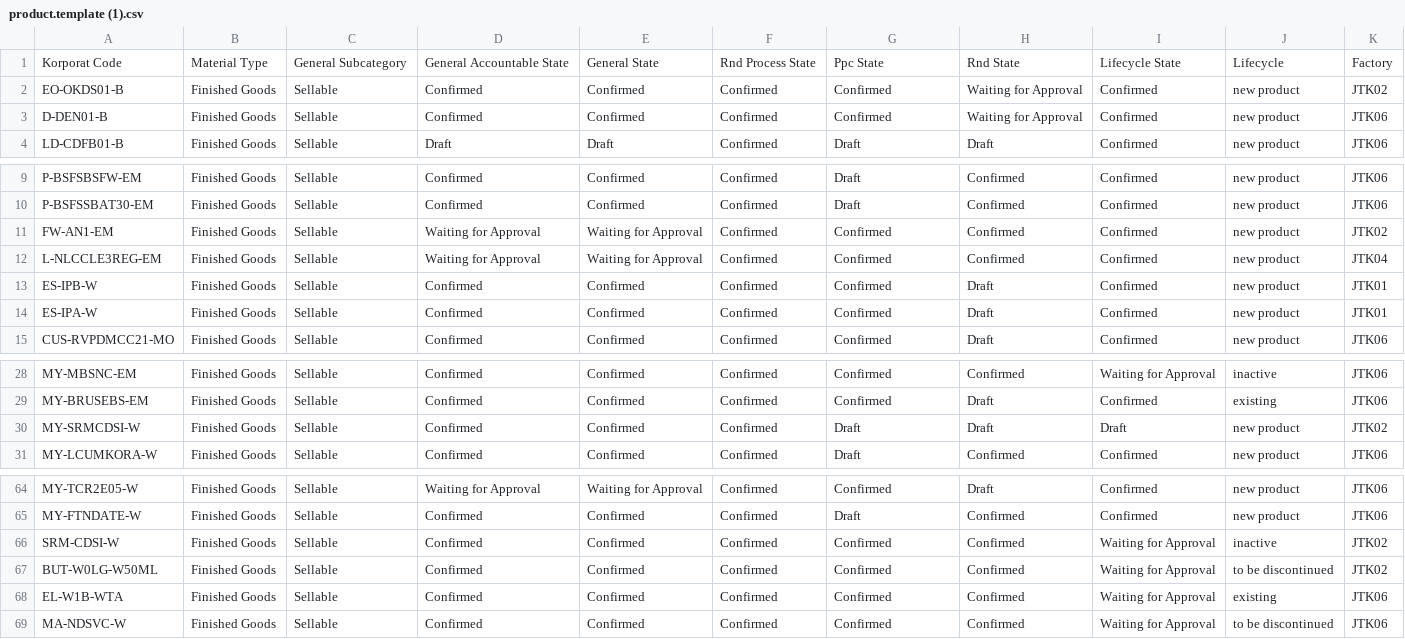
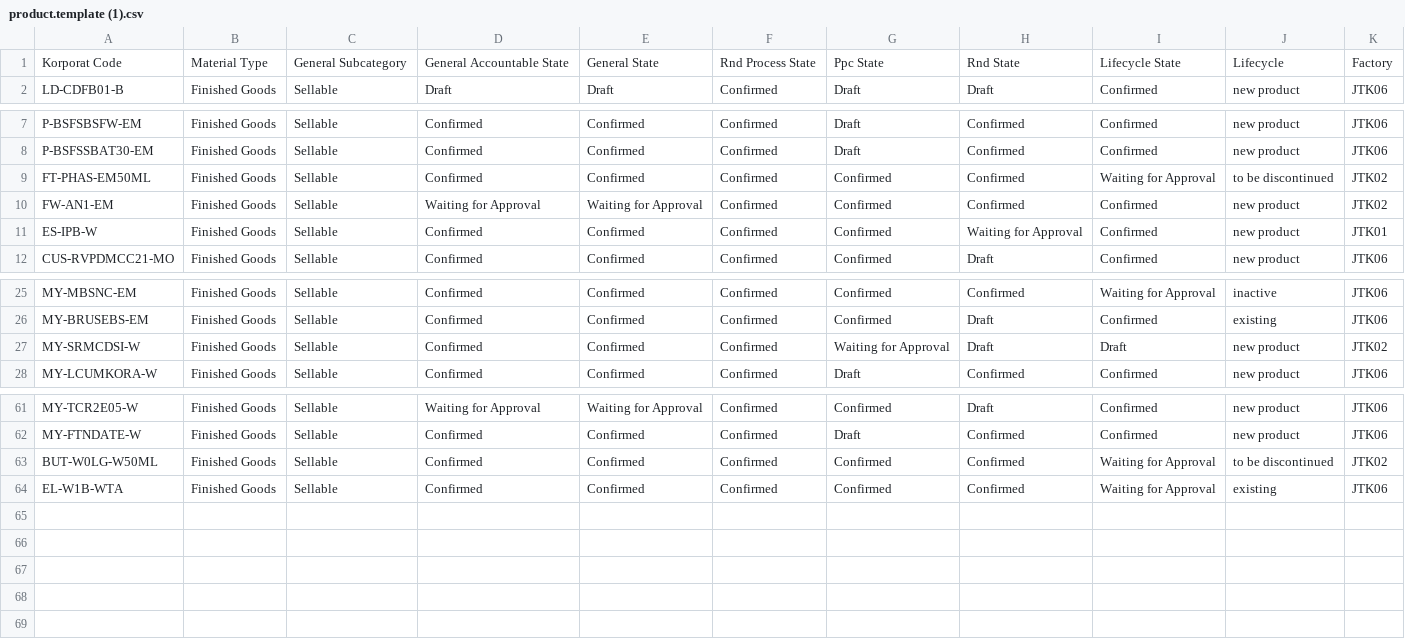
Before and after one commit to DekyHairudin/Deky, a CSV file: FM MP/product.template (1).csv, drawn as a sheet; only a part is shown, gaps mark what is left out.

```diff
--- a/FM MP/product.template (1).csv
+++ b/FM MP/product.template (1).csv
@@ -1,4 +1,2 @@
 "Korporat Code","Material Type","General Subcategory","General Accountable State","General State","Rnd Process State","Ppc State","Rnd State","Lifecycle State","Lifecycle","Factory"
-"EO-OKDS01-B","Finished Goods","Sellable","Confirmed","Confirmed","Confirmed","Confirmed","Waiting for Approval","Confirmed","new product","JTK02"
-"D-DEN01-B","Finished Goods","Sellable","Confirmed","Confirmed","Confirmed","Confirmed","Waiting for Approval","Confirmed","new product","JTK06"
 "LD-CDFB01-B","Finished Goods","Sellable","Draft","Draft","Confirmed","Draft","Draft","Confirmed","new product","JTK06"
@@ -10,6 +8,5 @@
 "P-BSFSSBAT30-EM","Finished Goods","Sellable","Confirmed","Confirmed","Confirmed","Draft","Confirmed","Confirmed","new product","JTK06"
+"FT-PHAS-EM50ML","Finished Goods","Sellable","Confirmed","Confirmed","Confirmed","Confirmed","Confirmed","Waiting for Approval","to be discontinued","JTK02"
 "FW-AN1-EM","Finished Goods","Sellable","Waiting for Approval","Waiting for Approval","Confirmed","Confirmed","Confirmed","Confirmed","new product","JTK02"
-"L-NLCCLE3REG-EM","Finished Goods","Sellable","Waiting for Approval","Waiting for Approval","Confirmed","Confirmed","Confirmed","Confirmed","new product","JTK04"
-"ES-IPB-W","Finished Goods","Sellable","Confirmed","Confirmed","Confirmed","Confirmed","Draft","Confirmed","new product","JTK01"
-"ES-IPA-W","Finished Goods","Sellable","Confirmed","Confirmed","Confirmed","Confirmed","Draft","Confirmed","new product","JTK01"
+"ES-IPB-W","Finished Goods","Sellable","Confirmed","Confirmed","Confirmed","Confirmed","Waiting for Approval","Confirmed","new product","JTK01"
 "CUS-RVPDMCC21-MO","Finished Goods","Sellable","Confirmed","Confirmed","Confirmed","Confirmed","Draft","Confirmed","new product","JTK06"
@@ -29,3 +26,3 @@
 "MY-BRUSEBS-EM","Finished Goods","Sellable","Confirmed","Confirmed","Confirmed","Confirmed","Draft","Confirmed","existing","JTK06"
-"MY-SRMCDSI-W","Finished Goods","Sellable","Confirmed","Confirmed","Confirmed","Draft","Draft","Draft","new product","JTK02"
+"MY-SRMCDSI-W","Finished Goods","Sellable","Confirmed","Confirmed","Confirmed","Waiting for Approval","Draft","Draft","new product","JTK02"
 "MY-LCUMKORA-W","Finished Goods","Sellable","Confirmed","Confirmed","Confirmed","Draft","Confirmed","Confirmed","new product","JTK06"
@@ -65,5 +62,3 @@
 "MY-FTNDATE-W","Finished Goods","Sellable","Confirmed","Confirmed","Confirmed","Draft","Confirmed","Confirmed","new product","JTK06"
-"SRM-CDSI-W","Finished Goods","Sellable","Confirmed","Confirmed","Confirmed","Confirmed","Confirmed","Waiting for Approval","inactive","JTK02"
 "BUT-W0LG-W50ML","Finished Goods","Sellable","Confirmed","Confirmed","Confirmed","Confirmed","Confirmed","Waiting for Approval","to be discontinued","JTK02"
 "EL-W1B-WTA","Finished Goods","Sellable","Confirmed","Confirmed","Confirmed","Confirmed","Confirmed","Waiting for Approval","existing","JTK06"
-"MA-NDSVC-W","Finished Goods","Sellable","Confirmed","Confirmed","Confirmed","Confirmed","Confirmed","Waiting for Approval","to be discontinued","JTK06"
```
Also changed, not shown: FM MP/product.template (5).csv, FM MP/product.template (7).csv, 1 other file.
